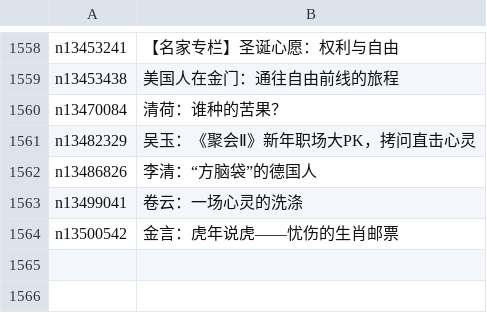
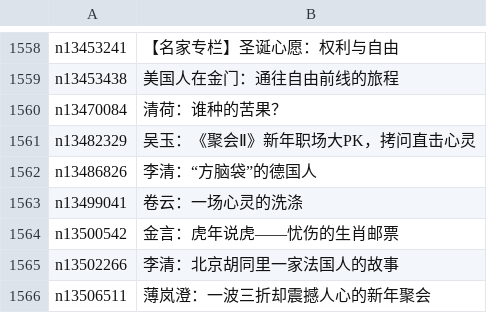
Before and after one commit to easy2view/epoch-comment, a CSV file: indexes/nsc1035.csv, drawn as a sheet; only a part is shown, gaps mark what is left out.

```diff
--- a/indexes/nsc1035.csv
+++ b/indexes/nsc1035.csv
@@ -1564 +1564,3 @@ n13499041,卷云：一场心灵的洗涤
 n13500542,金言：虎年说虎——忧伤的生肖邮票
+n13502266,李清：北京胡同里一家法国人的故事
+n13506511,薄岚澄：一波三折却震撼人心的新年聚会
```
Also changed, not shown: indexes/nsc1025.csv, indexes/nsc993.csv, 21 other files.
